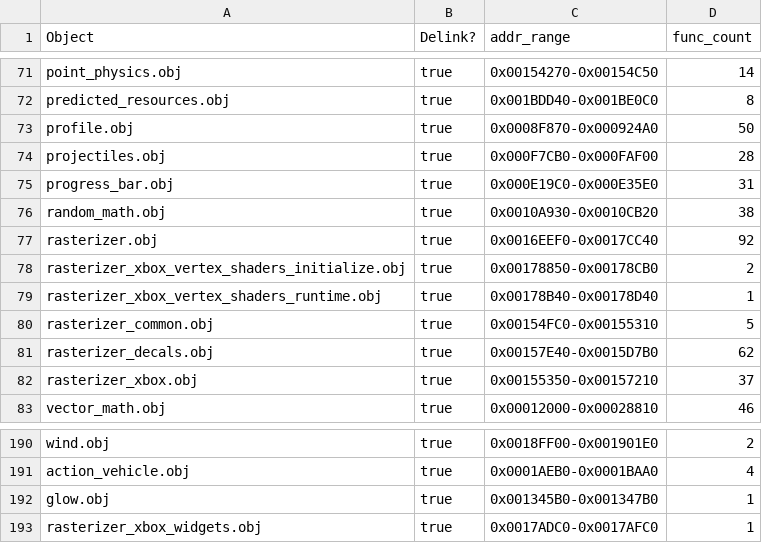
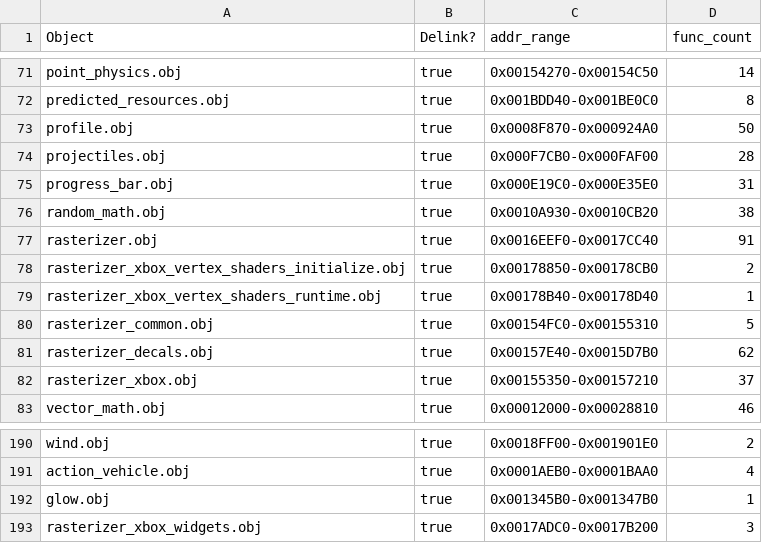
Before and after one commit to stianeklund/halo, a CSV file: tools/objects.csv, drawn as a sheet; only a part is shown, gaps mark what is left out.

Commit message:
fix(kb): drop stale rasterizer.obj entries for 0x17b000 / 0x17b540
Both functions were moved to rasterizer_xbox_widgets.obj when lifted, but the
rasterizer.obj entries were not removed, leaving two duplicate addresses.
Ownership is binary-proven: each function's display_assert carries
__FILE__ = c:\halo\SOURCE\rasterizer\xbox\rasterizer_xbox_widgets.c
(offsets 0x9a and 0x13e), matching the four already-moved siblings
0x17adc0 / 0x17ae90 / 0x17b480.

```diff
--- a/tools/objects.csv
+++ b/tools/objects.csv
@@ -76,3 +76,3 @@ progress_bar.obj,true,0x000E19C0-0x000E35E0,31
 random_math.obj,true,0x0010A930-0x0010CB20,38
-rasterizer.obj,true,0x0016EEF0-0x0017CC40,92
+rasterizer.obj,true,0x0016EEF0-0x0017CC40,91
 rasterizer_xbox_vertex_shaders_initialize.obj,true,0x00178850-0x00178CB0,2
@@ -192,2 +192,2 @@ action_vehicle.obj,true,0x0001AEB0-0x0001BAA0,4
 glow.obj,true,0x001345B0-0x001347B0,1
-rasterizer_xbox_widgets.obj,true,0x0017ADC0-0x0017AFC0,1
+rasterizer_xbox_widgets.obj,true,0x0017ADC0-0x0017B200,3
```
Also changed, not shown: 4 other files.
